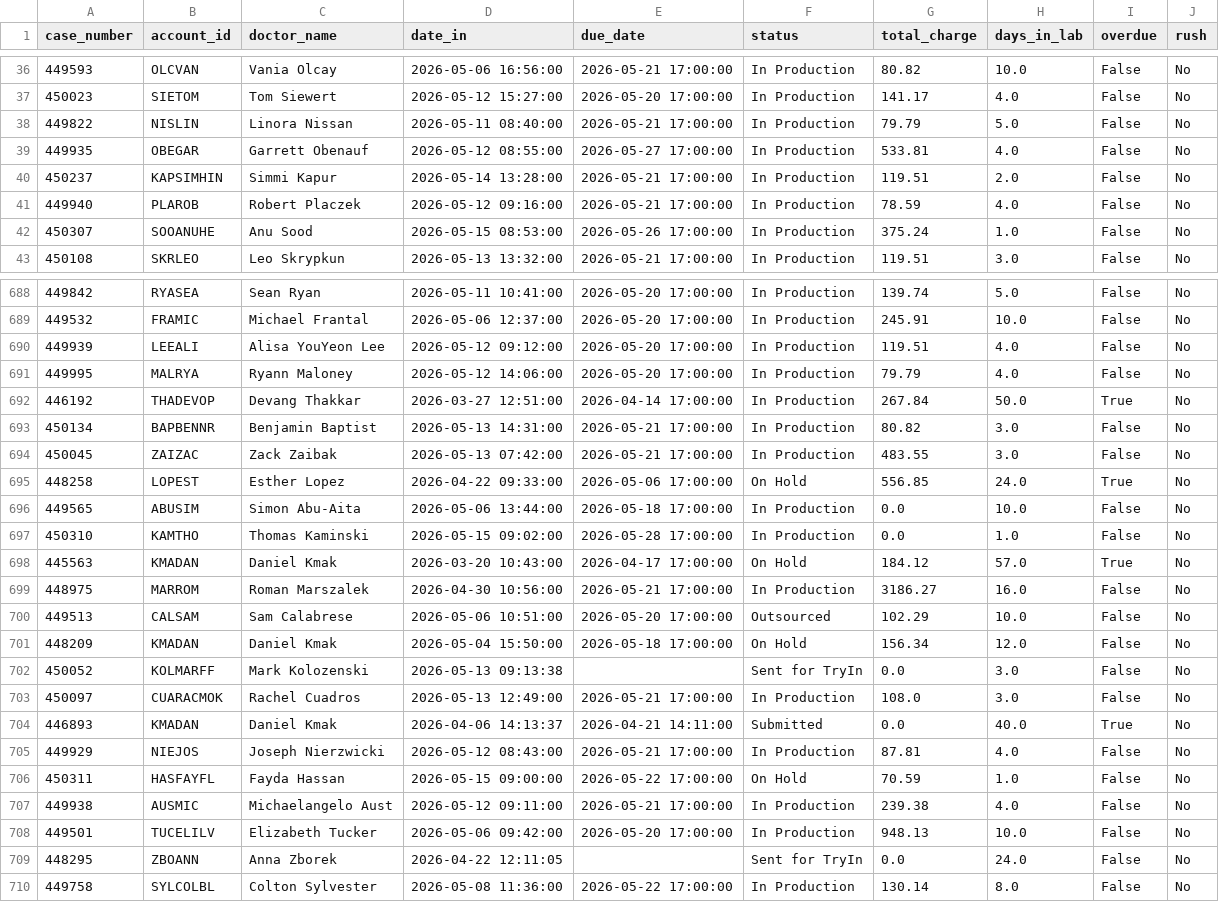
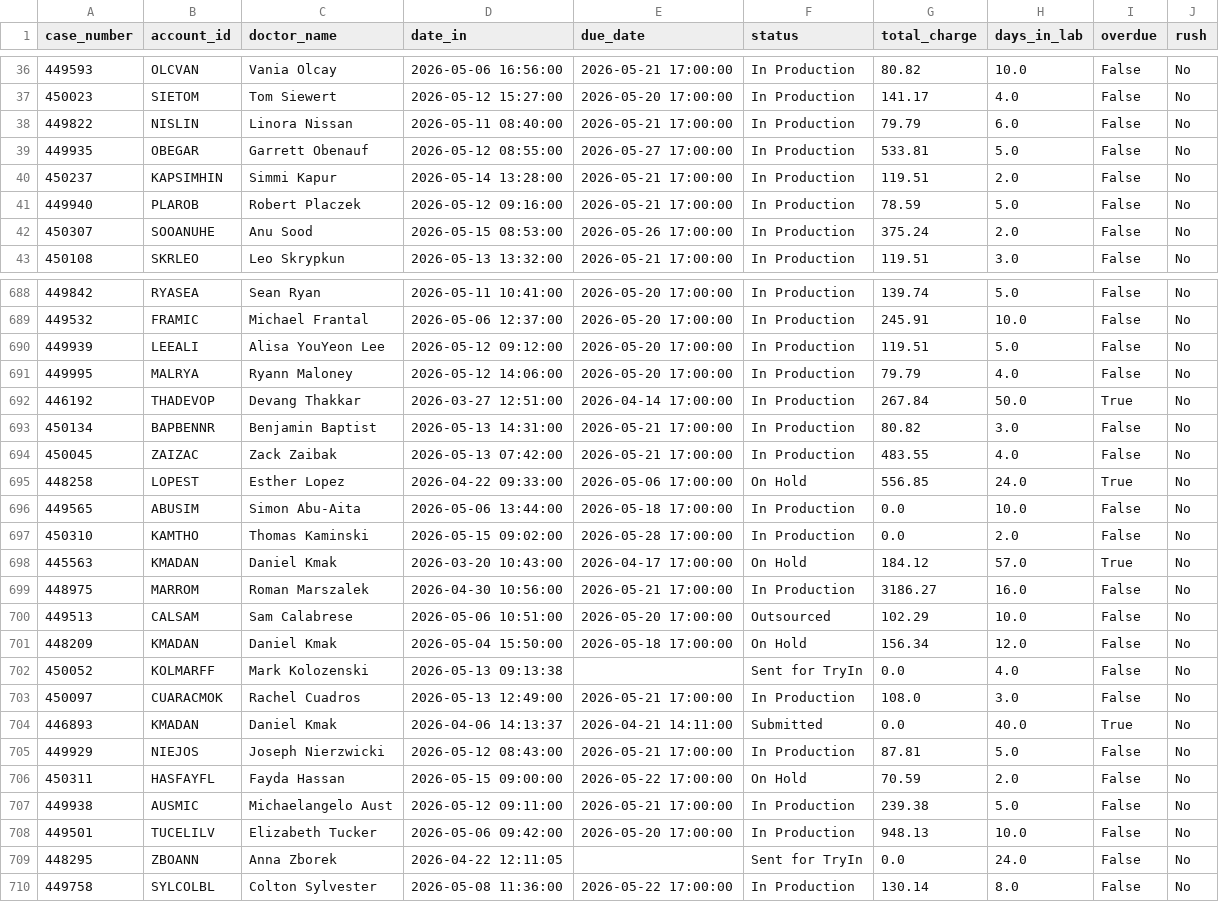
Before and after one commit to danulaszek-bit/artistic-dental-portal, a CSV file: cache/latest/wip_detail.csv, drawn as a sheet; only a part is shown, gaps mark what is left out; the diff covers the shown part only.

Commit message:
Auto-update data 2026-05-17

```diff
--- a/cache/latest/wip_detail.csv
+++ b/cache/latest/wip_detail.csv
@@ -37,7 +37,7 @@ case_number,account_id,doctor_name,date_in,due_date,status,total_charge,days_in_
 450023,SIETOM,Tom Siewert,2026-05-12 15:27:00,2026-05-20 17:00:00,In Production,141.17,4.0,False,No
-449822,NISLIN,Linora Nissan,2026-05-11 08:40:00,2026-05-21 17:00:00,In Production,79.79,5.0,False,No
-449935,OBEGAR,Garrett Obenauf,2026-05-12 08:55:00,2026-05-27 17:00:00,In Production,533.81,4.0,False,No
+449822,NISLIN,Linora Nissan,2026-05-11 08:40:00,2026-05-21 17:00:00,In Production,79.79,6.0,False,No
+449935,OBEGAR,Garrett Obenauf,2026-05-12 08:55:00,2026-05-27 17:00:00,In Production,533.81,5.0,False,No
 450237,KAPSIMHIN,Simmi Kapur,2026-05-14 13:28:00,2026-05-21 17:00:00,In Production,119.51,2.0,False,No
-449940,PLAROB,Robert Placzek,2026-05-12 09:16:00,2026-05-21 17:00:00,In Production,78.59,4.0,False,No
-450307,SOOANUHE,Anu Sood,2026-05-15 08:53:00,2026-05-26 17:00:00,In Production,375.24,1.0,False,No
+449940,PLAROB,Robert Placzek,2026-05-12 09:16:00,2026-05-21 17:00:00,In Production,78.59,5.0,False,No
+450307,SOOANUHE,Anu Sood,2026-05-15 08:53:00,2026-05-26 17:00:00,In Production,375.24,2.0,False,No
 450108,SKRLEO,Leo Skrypkun,2026-05-13 13:32:00,2026-05-21 17:00:00,In Production,119.51,3.0,False,No
@@ -689,3 +689,3 @@ case_number,account_id,doctor_name,date_in,due_date,status,total_charge,days_in_
 449532,FRAMIC,Michael Frantal,2026-05-06 12:37:00,2026-05-20 17:00:00,In Production,245.91,10.0,False,No
-449939,LEEALI,Alisa YouYeon Lee,2026-05-12 09:12:00,2026-05-20 17:00:00,In Production,119.51,4.0,False,No
+449939,LEEALI,Alisa YouYeon Lee,2026-05-12 09:12:00,2026-05-20 17:00:00,In Production,119.51,5.0,False,No
 449995,MALRYA,Ryann Maloney,2026-05-12 14:06:00,2026-05-20 17:00:00,In Production,79.79,4.0,False,No
@@ -693,6 +693,6 @@ case_number,account_id,doctor_name,date_in,due_date,status,total_charge,days_in_
 450134,BAPBENNR,Benjamin Baptist,2026-05-13 14:31:00,2026-05-21 17:00:00,In Production,80.82,3.0,False,No
-450045,ZAIZAC,Zack Zaibak,2026-05-13 07:42:00,2026-05-21 17:00:00,In Production,483.55,3.0,False,No
+450045,ZAIZAC,Zack Zaibak,2026-05-13 07:42:00,2026-05-21 17:00:00,In Production,483.55,4.0,False,No
 448258,LOPEST,Esther Lopez,2026-04-22 09:33:00,2026-05-06 17:00:00,On Hold,556.85,24.0,True,No
 449565,ABUSIM,Simon Abu-Aita,2026-05-06 13:44:00,2026-05-18 17:00:00,In Production,0.0,10.0,False,No
-450310,KAMTHO,Thomas Kaminski,2026-05-15 09:02:00,2026-05-28 17:00:00,In Production,0.0,1.0,False,No
+450310,KAMTHO,Thomas Kaminski,2026-05-15 09:02:00,2026-05-28 17:00:00,In Production,0.0,2.0,False,No
 445563,KMADAN,Daniel Kmak,2026-03-20 10:43:00,2026-04-17 17:00:00,On Hold,184.12,57.0,True,No
@@ -701,8 +701,8 @@ case_number,account_id,doctor_name,date_in,due_date,status,total_charge,days_in_
 448209,KMADAN,Daniel Kmak,2026-05-04 15:50:00,2026-05-18 17:00:00,On Hold,156.34,12.0,False,No
-450052,KOLMARFF,Mark Kolozenski,2026-05-13 09:13:38,,Sent for TryIn,0.0,3.0,False,No
+450052,KOLMARFF,Mark Kolozenski,2026-05-13 09:13:38,,Sent for TryIn,0.0,4.0,False,No
 450097,CUARACMOK,Rachel Cuadros,2026-05-13 12:49:00,2026-05-21 17:00:00,In Production,108.0,3.0,False,No
 446893,KMADAN,Daniel Kmak,2026-04-06 14:13:37,2026-04-21 14:11:00,Submitted,0.0,40.0,True,No
-449929,NIEJOS,Joseph Nierzwicki,2026-05-12 08:43:00,2026-05-21 17:00:00,In Production,87.81,4.0,False,No
-450311,HASFAYFL,Fayda Hassan,2026-05-15 09:00:00,2026-05-22 17:00:00,On Hold,70.59,1.0,False,No
-449938,AUSMIC,Michaelangelo Aust,2026-05-12 09:11:00,2026-05-21 17:00:00,In Production,239.38,4.0,False,No
+449929,NIEJOS,Joseph Nierzwicki,2026-05-12 08:43:00,2026-05-21 17:00:00,In Production,87.81,5.0,False,No
+450311,HASFAYFL,Fayda Hassan,2026-05-15 09:00:00,2026-05-22 17:00:00,On Hold,70.59,2.0,False,No
+449938,AUSMIC,Michaelangelo Aust,2026-05-12 09:11:00,2026-05-21 17:00:00,In Production,239.38,5.0,False,No
 449501,TUCELILV,Elizabeth Tucker,2026-05-06 09:42:00,2026-05-20 17:00:00,In Production,948.13,10.0,False,No
```
Also changed, not shown: 82 edited cells elsewhere in this file, 3 other files.
